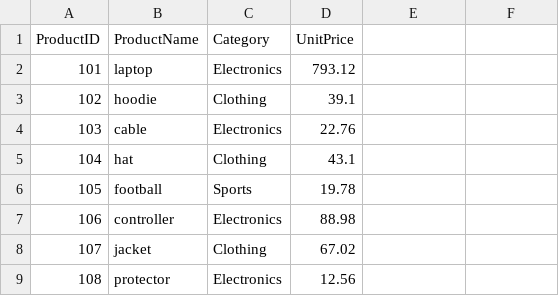
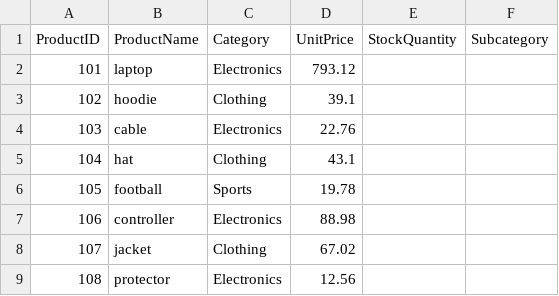
Before and after one commit to mokeyzz1/smart-store-moses, a CSV file: data/raw/products_data.csv, drawn as a sheet.

```diff
--- a/data/raw/products_data.csv
+++ b/data/raw/products_data.csv
@@ -1,2 +1,2 @@
-ProductID,ProductName,Category,UnitPrice
+ProductID,ProductName,Category,UnitPrice,StockQuantity,Subcategory
 101,laptop,Electronics,793.12
```
Also changed, not shown: data/raw/customers_data.csv, data/raw/sales_data.csv.
